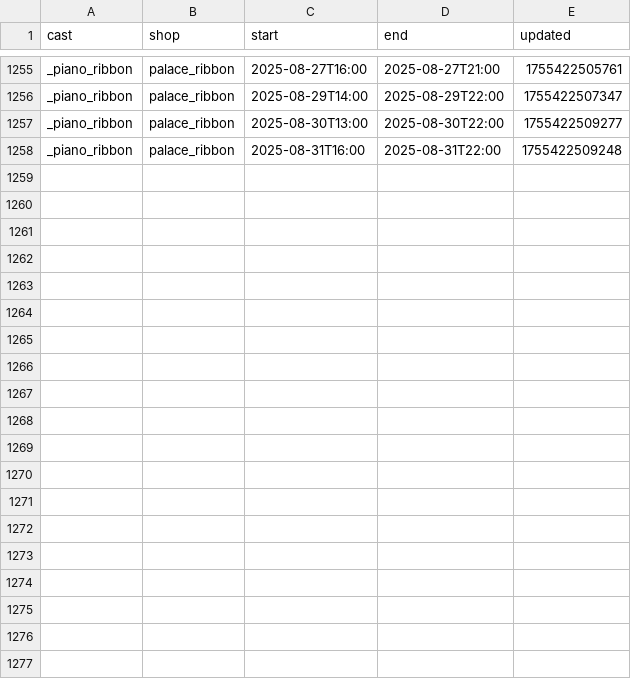
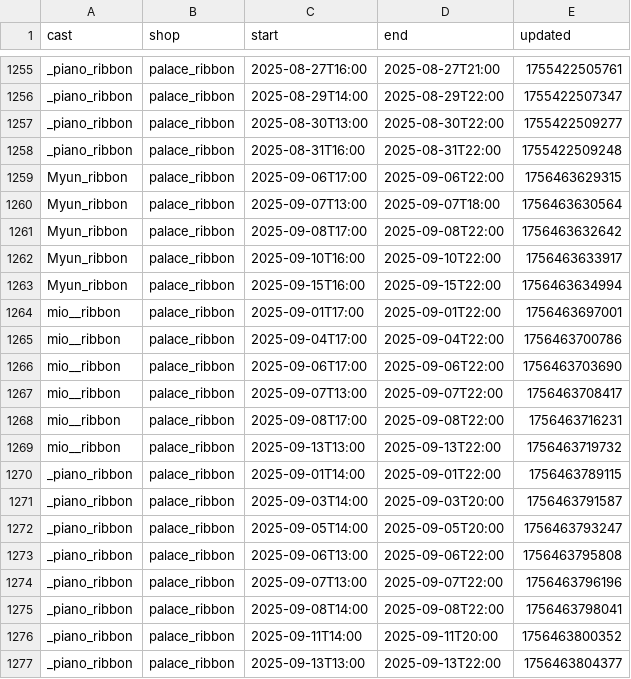
Before and after one commit to c890904/cafeSchedule, a CSV file: schedule.csv, drawn as a sheet; only a part is shown, gaps mark what is left out; the diff covers the shown part only; the diff names each change by its address in the sheet, - before the commit and + after, or states it on an @@ line.

```diff
--- a/schedule.csv
+++ b/schedule.csv
+row 1259: Myun_ribbon | palace_ribbon | 2025-09-06T17:00 | 2025-09-06T22:00 | 1756463629315
+row 1260: Myun_ribbon | palace_ribbon | 2025-09-07T13:00 | 2025-09-07T18:00 | 1756463630564
+row 1261: Myun_ribbon | palace_ribbon | 2025-09-08T17:00 | 2025-09-08T22:00 | 1756463632642
+row 1262: Myun_ribbon | palace_ribbon | 2025-09-10T16:00 | 2025-09-10T22:00 | 1756463633917
+row 1263: Myun_ribbon | palace_ribbon | 2025-09-15T16:00 | 2025-09-15T22:00 | 1756463634994
+row 1264: mio__ribbon | palace_ribbon | 2025-09-01T17:00 | 2025-09-01T22:00 | 1756463697001
+row 1265: mio__ribbon | palace_ribbon | 2025-09-04T17:00 | 2025-09-04T22:00 | 1756463700786
+row 1266: mio__ribbon | palace_ribbon | 2025-09-06T17:00 | 2025-09-06T22:00 | 1756463703690
+row 1267: mio__ribbon | palace_ribbon | 2025-09-07T13:00 | 2025-09-07T22:00 | 1756463708417
+row 1268: mio__ribbon | palace_ribbon | 2025-09-08T17:00 | 2025-09-08T22:00 | 1756463716231
+row 1269: mio__ribbon | palace_ribbon | 2025-09-13T13:00 | 2025-09-13T22:00 | 1756463719732
+row 1270: _piano_ribbon | palace_ribbon | 2025-09-01T14:00 | 2025-09-01T22:00 | 1756463789115
+row 1271: _piano_ribbon | palace_ribbon | 2025-09-03T14:00 | 2025-09-03T20:00 | 1756463791587
+row 1272: _piano_ribbon | palace_ribbon | 2025-09-05T14:00 | 2025-09-05T20:00 | 1756463793247
+row 1273: _piano_ribbon | palace_ribbon | 2025-09-06T13:00 | 2025-09-06T22:00 | 1756463795808
+row 1274: _piano_ribbon | palace_ribbon | 2025-09-07T13:00 | 2025-09-07T22:00 | 1756463796196
+row 1275: _piano_ribbon | palace_ribbon | 2025-09-08T14:00 | 2025-09-08T22:00 | 1756463798041
+row 1276: _piano_ribbon | palace_ribbon | 2025-09-11T14:00 | 2025-09-11T20:00 | 1756463800352
+row 1277: _piano_ribbon | palace_ribbon | 2025-09-13T13:00 | 2025-09-13T22:00 | 1756463804377
```
Also changed, not shown: 13 added rows elsewhere in this file, cast.csv, eventSchedule.csv, 1 other file.
